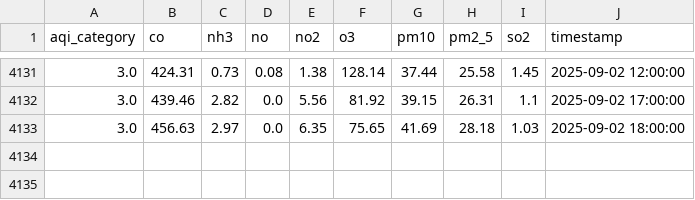
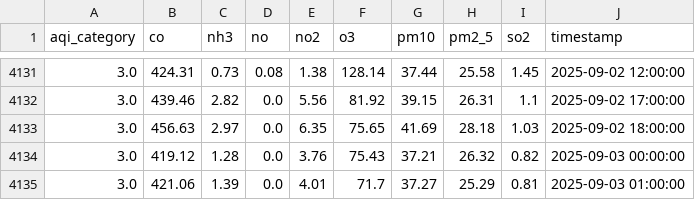
Before and after one commit to adeelkh21/AQI-forecasting-10Pearls, a CSV file: data_repositories/historical_data/raw/pollution_data.csv, drawn as a sheet; only a part is shown, gaps mark what is left out; the diff names each change by its address in the sheet, - before the commit and + after, or states it on an @@ line.

```diff
--- a/data_repositories/historical_data/raw/pollution_data.csv
+++ b/data_repositories/historical_data/raw/pollution_data.csv
+row 4134: 3.0 | 419.12 | 1.28 | 0.0 | 3.76 | 75.43 | 37.21 | 26.32 | 0.82 | 2025-09-03 00:00:00
+row 4135: 3.0 | 421.06 | 1.39 | 0.0 | 4.01 | 71.7 | 37.27 | 25.29 | 0.81 | 2025-09-03 01:00:00
```
Also changed, not shown: data_repositories/features/phase1_fixed_feature_importance.csv, data_repositories/historical_data/processed/merged_data.csv, 9 other files.
